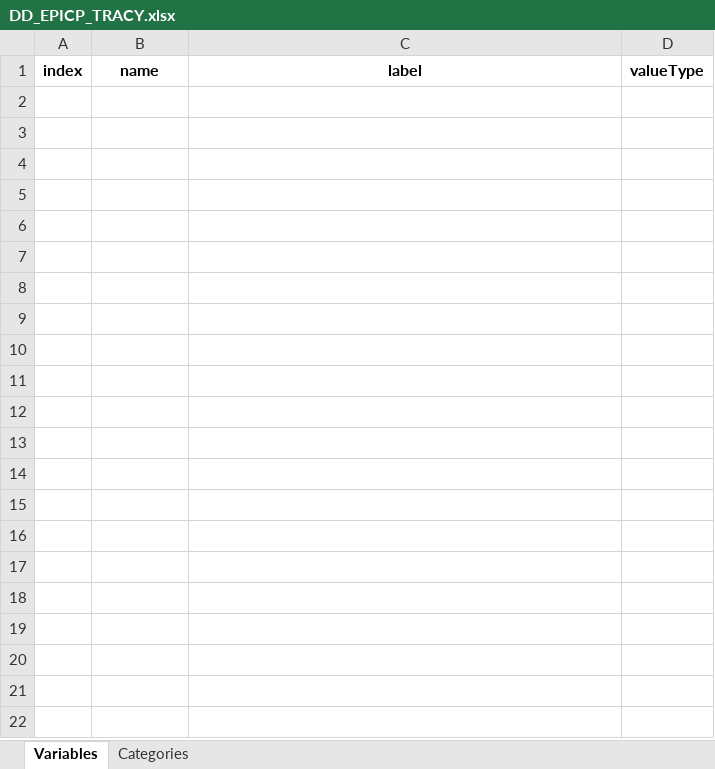
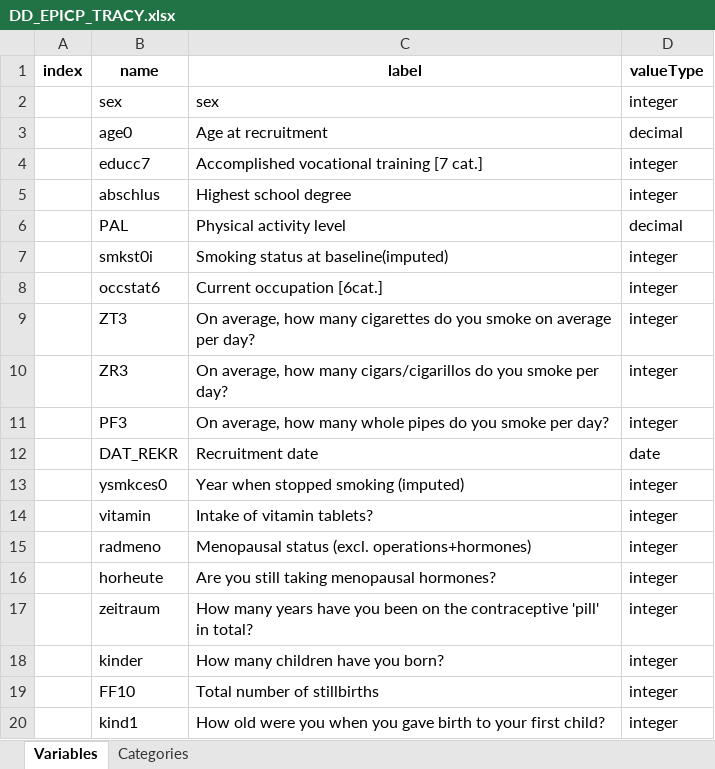
Before and after one commit to nfdi4health/use-cases-harmonisation, an Excel workbook: analyst/Tracy/rmonize/data_dictionary/DD_EPICP_TRACY.xlsx, sheet Variables, drawn as a sheet; only a part is shown; values as stored, in another font and other column widths than the file's, no borders; the diff covers the shown part only; the diff names each change by its address in the sheet, - before the commit and + after, or states it on an @@ line.

```diff
--- a/analyst/Tracy/rmonize/data_dictionary/DD_EPICP_TRACY.xlsx (sheet Variables)
+++ b/analyst/Tracy/rmonize/data_dictionary/DD_EPICP_TRACY.xlsx (sheet Variables)
+row 2:  | sex | sex | integer
+row 3:  | age0 | Age at recruitment | decimal
+row 4:  | educc7 | Accomplished vocational training [7 cat.] | integer
+row 5:  | abschlus | Highest school degree | integer
+row 6:  | PAL | Physical activity level | decimal
+row 7:  | smkst0i | Smoking status at baseline(imputed) | integer
+row 8:  | occstat6 | Current occupation [6cat.] | integer
+row 9:  | ZT3 | On average, how many cigarettes do you smoke on average per day? | integer
+row 10:  | ZR3 | On average, how many cigars/cigarillos do you smoke per day? | integer
+row 11:  | PF3 | On average, how many whole pipes do you smoke per day? | integer
+row 12:  | DAT_REKR | Recruitment date | date
+row 13:  | ysmkces0 | Year when stopped smoking (imputed) | integer
+row 14:  | vitamin | Intake of vitamin tablets? | integer
+row 15:  | radmeno | Menopausal status (excl. operations+hormones) | integer
+row 16:  | horheute | Are you still taking menopausal hormones? | integer
+row 17:  | zeitraum | How many years have you been on the contraceptive 'pill' in total? | integer
+row 18:  | kinder | How many children have you born? | integer
+row 19:  | FF10 | Total number of stillbirths | integer
+row 20:  | kind1 | How old were you when you gave birth to your first child? | integer
```
Also changed, not shown: 24 added rows elsewhere in this sheet, sheet Categories, analyst/Ines/rmonize/data_dictionary/DD_EPICP_INES.xlsx.
